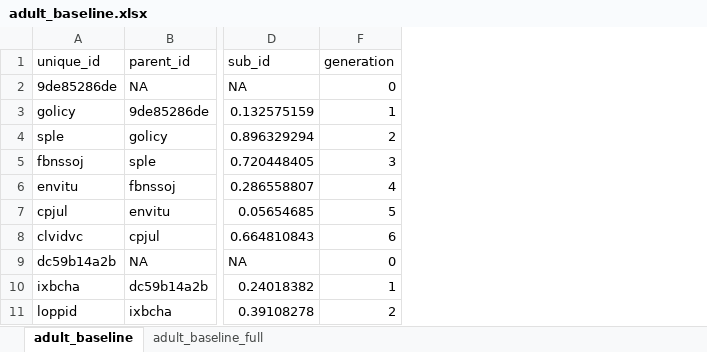
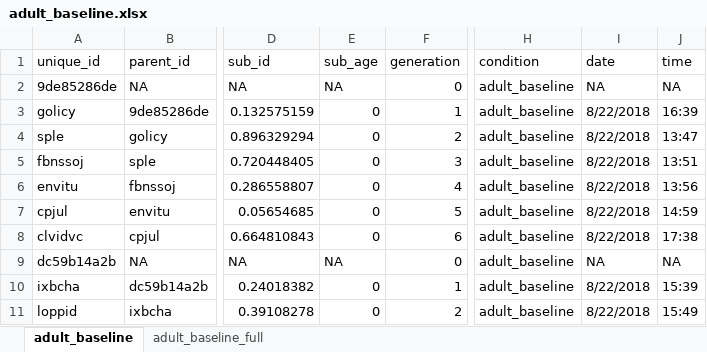
Before and after one commit to mcmeyers/iteratedlearning, an Excel workbook: data/adult_baseline.xlsx, sheet adult_baseline, drawn as a sheet; only a part is shown, gaps mark what is left out; values as stored, in another font and other column widths than the file's, no cell formats; conditional formats not drawn; the diff covers the shown part only; the diff names each change by its address in the sheet, - before the commit and + after, or states it on an @@ line.

```diff
--- a/data/adult_baseline.xlsx (sheet adult_baseline)
+++ b/data/adult_baseline.xlsx (sheet adult_baseline)
@@ column E (sub_age) unhidden, rows 2-11: NA | 0 | 0 | 0 | 0 | 0 | 0 | NA | 0 | 0 @@
@@ column H (condition) unhidden, rows 2-11: all adult_baseline @@
@@ column I (date) unhidden, rows 2-11: NA | 8/22/2018 | 8/22/2018 | 8/22/2018 | 8/22/2018 | 8/22/2018 | 8/22/2018 | NA | 8/22/2018 | 8/22/2018 @@
@@ column J (time) unhidden, rows 2-11: NA | 16:39 | 13:47 | 13:51 | 13:56 | 14:59 | 17:38 | NA | 15:39 | 15:49 @@
```
Also changed, not shown: 7 added rows, 14 removed rows and 228 edited cells elsewhere in this sheet, sheet adult_baseline_full, cell formats, formulas that keep their value, hidden cells, 10 other files.
